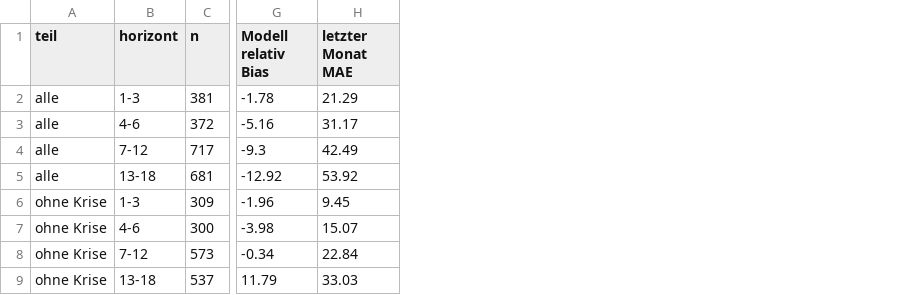
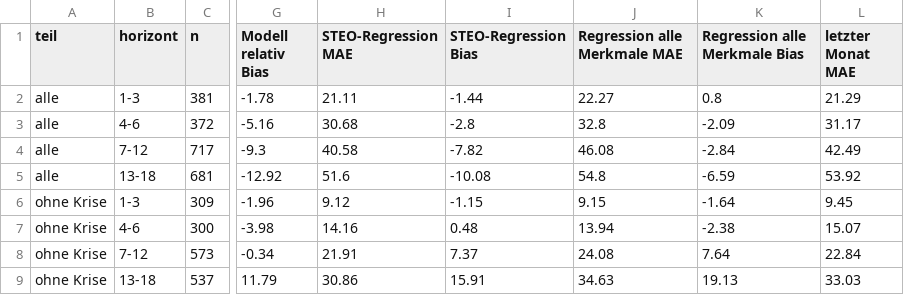
Before and after one commit to the78mole/PredictionDB, a CSV file: docs/analysen/preisniveau-schaetzung/tabellen/kennzahlen_base.csv, drawn as a sheet; only a part is shown, gaps mark what is left out; the diff names each change by its address in the sheet, - before the commit and + after, or states it on an @@ line.

```diff
--- a/docs/analysen/preisniveau-schaetzung/tabellen/kennzahlen_base.csv
+++ b/docs/analysen/preisniveau-schaetzung/tabellen/kennzahlen_base.csv
+column H (STEO-Regression MAE), rows 2-9: 21.11 | 30.68 | 40.58 | 51.6 | 9.12 | 14.16 | 21.91 | 30.86
+column I (STEO-Regression Bias), rows 2-9: -1.44 | -2.8 | -7.82 | -10.08 | -1.15 | 0.48 | 7.37 | 15.91
+column J (Regression alle Merkmale MAE), rows 2-9: 22.27 | 32.8 | 46.08 | 54.8 | 9.15 | 13.94 | 24.08 | 34.63
+column K (Regression alle Merkmale Bias), rows 2-9: 0.8 | -2.09 | -2.84 | -6.59 | -1.64 | -2.38 | 7.64 | 19.13
```
Also changed, not shown: 5 other files.
